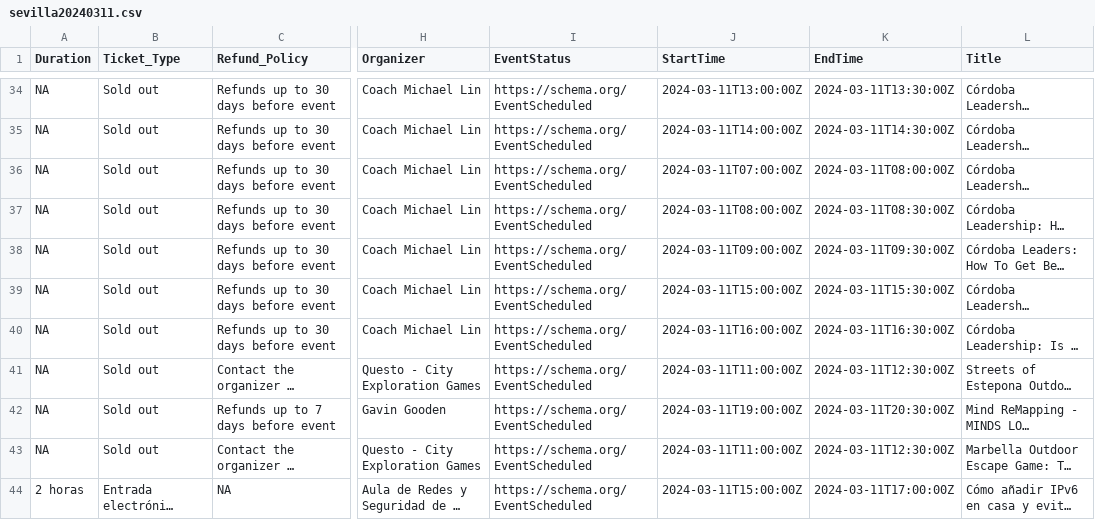
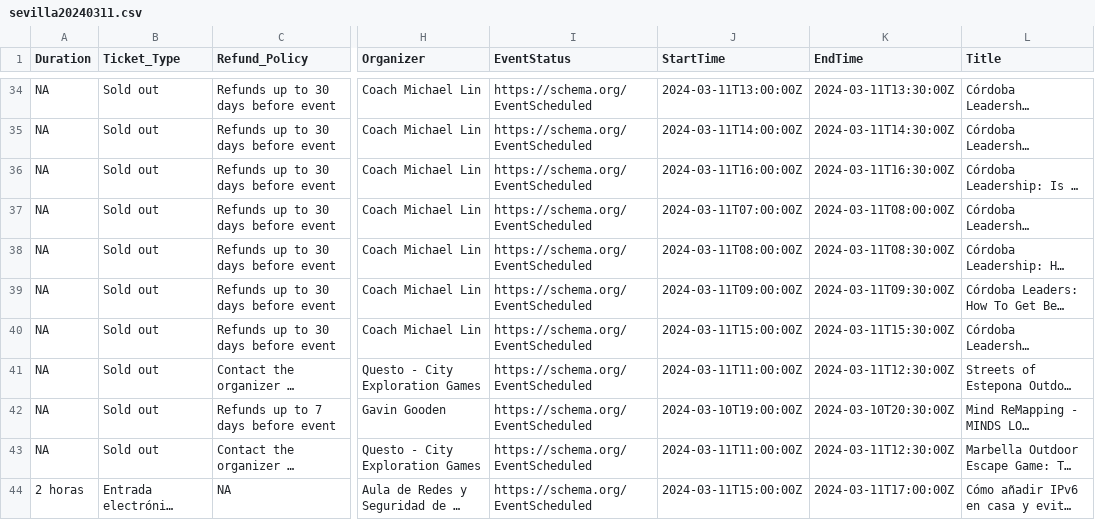
Before and after one commit to frederickps/data-harvesting-project-eventbrite, a CSV file: data/sevilla20240311.csv, drawn as a sheet; only a part is shown, gaps mark what is left out; long unchanged cells end in …; the diff covers the shown part only; the diff names each change by its address in the sheet, - before the commit and + after, or states it on an @@ line.

```diff
--- a/data/sevilla20240311.csv
+++ b/data/sevilla20240311.csv
@@ row 40 moved to row 36: NA @@
-J42 (StartTime): 2024-03-11T19:00:00Z
+J42 (StartTime): 2024-03-10T19:00:00Z
-K42 (EndTime): 2024-03-11T20:30:00Z
+K42 (EndTime): 2024-03-10T20:30:00Z
```
Also changed, not shown: 3 added rows, 3 removed rows, 4 moved rows and 10 edited cells elsewhere in this file, data/madrid20240311.csv, 5 other files.
